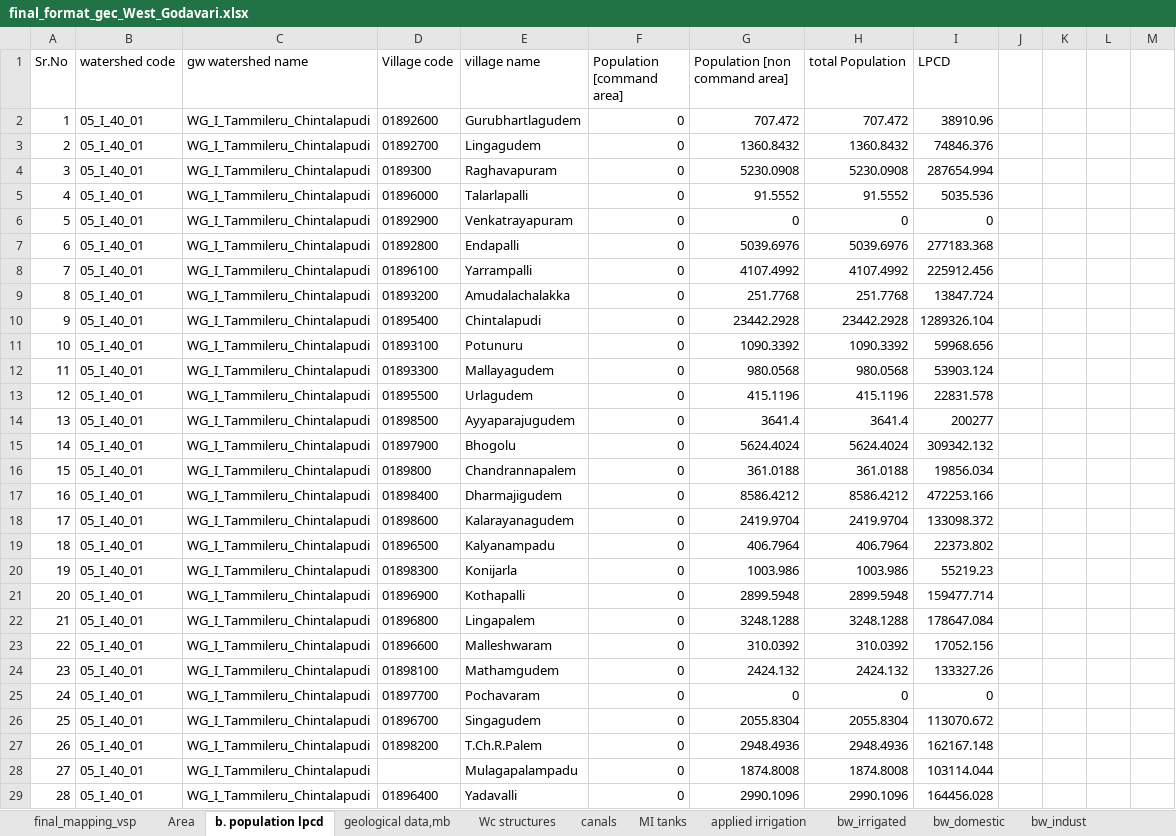
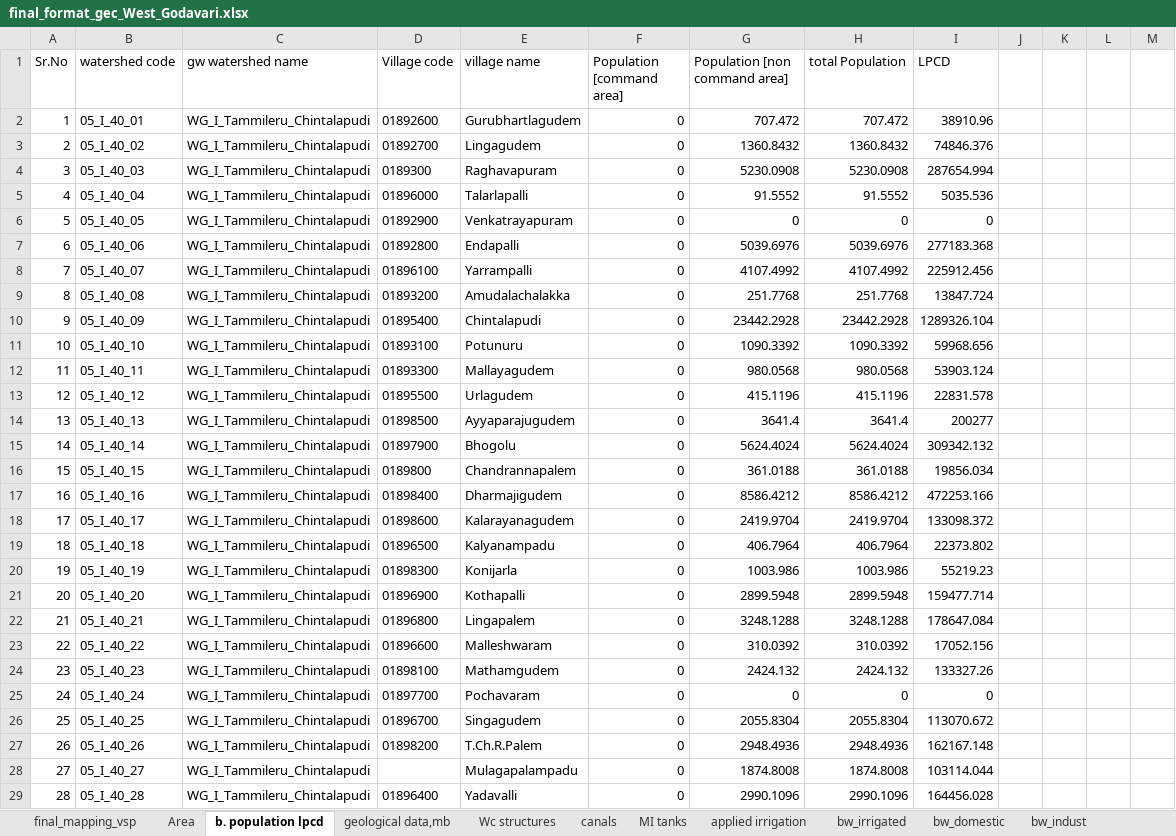
Before and after one commit to ankitkrsahu94/GEC, an Excel workbook: data_files_used/WGodavari/final_format_gec_West_Godavari.xlsx, sheet b. population lpcd, drawn as a sheet; only a part is shown; values as stored, in another font and other column widths than the file's, no borders; 4 other sheets too large or unreadable and not compared; the diff covers the shown part only; the diff names each change by its address in the sheet, - before the commit and + after, or states it on an @@ line.

```diff
--- a/data_files_used/WGodavari/final_format_gec_West_Godavari.xlsx (sheet b. population lpcd)
+++ b/data_files_used/WGodavari/final_format_gec_West_Godavari.xlsx (sheet b. population lpcd)
-B3 (watershed code): 05_I_40_01
+B3 (watershed code): 05_I_40_02
-B4 (watershed code): 05_I_40_01
+B4 (watershed code): 05_I_40_03
-B5 (watershed code): 05_I_40_01
+B5 (watershed code): 05_I_40_04
-B6 (watershed code): 05_I_40_01
+B6 (watershed code): 05_I_40_05
-B7 (watershed code): 05_I_40_01
+B7 (watershed code): 05_I_40_06
-B8 (watershed code): 05_I_40_01
+B8 (watershed code): 05_I_40_07
-B9 (watershed code): 05_I_40_01
+B9 (watershed code): 05_I_40_08
-B10 (watershed code): 05_I_40_01
+B10 (watershed code): 05_I_40_09
-B11 (watershed code): 05_I_40_01
+B11 (watershed code): 05_I_40_10
-B12 (watershed code): 05_I_40_01
+B12 (watershed code): 05_I_40_11
-B13 (watershed code): 05_I_40_01
+B13 (watershed code): 05_I_40_12
-B14 (watershed code): 05_I_40_01
+B14 (watershed code): 05_I_40_13
-B15 (watershed code): 05_I_40_01
+B15 (watershed code): 05_I_40_14
-B16 (watershed code): 05_I_40_01
+B16 (watershed code): 05_I_40_15
-B17 (watershed code): 05_I_40_01
+B17 (watershed code): 05_I_40_16
-B18 (watershed code): 05_I_40_01
+B18 (watershed code): 05_I_40_17
-B19 (watershed code): 05_I_40_01
+B19 (watershed code): 05_I_40_18
-B20 (watershed code): 05_I_40_01
+B20 (watershed code): 05_I_40_19
-B21 (watershed code): 05_I_40_01
+B21 (watershed code): 05_I_40_20
-B22 (watershed code): 05_I_40_01
+B22 (watershed code): 05_I_40_21
-B23 (watershed code): 05_I_40_01
+B23 (watershed code): 05_I_40_22
-B24 (watershed code): 05_I_40_01
+B24 (watershed code): 05_I_40_23
-B25 (watershed code): 05_I_40_01
+B25 (watershed code): 05_I_40_24
-B26 (watershed code): 05_I_40_01
+B26 (watershed code): 05_I_40_25
-B27 (watershed code): 05_I_40_01
+B27 (watershed code): 05_I_40_26
-B28 (watershed code): 05_I_40_01
+B28 (watershed code): 05_I_40_27
-B29 (watershed code): 05_I_40_01
+B29 (watershed code): 05_I_40_28
```
Also changed, not shown: 3 added rows, 35 removed rows, 371 edited cells and row numbers in column A elsewhere in this sheet, sheet applied irrigation, sheet vsp and rain fall unit drift, sheet final_mapping_vsp, sheet bw_irrigated, sheet canals, sheet MI tanks, other sheet tabs, formulas that keep their value, 23 other files.
